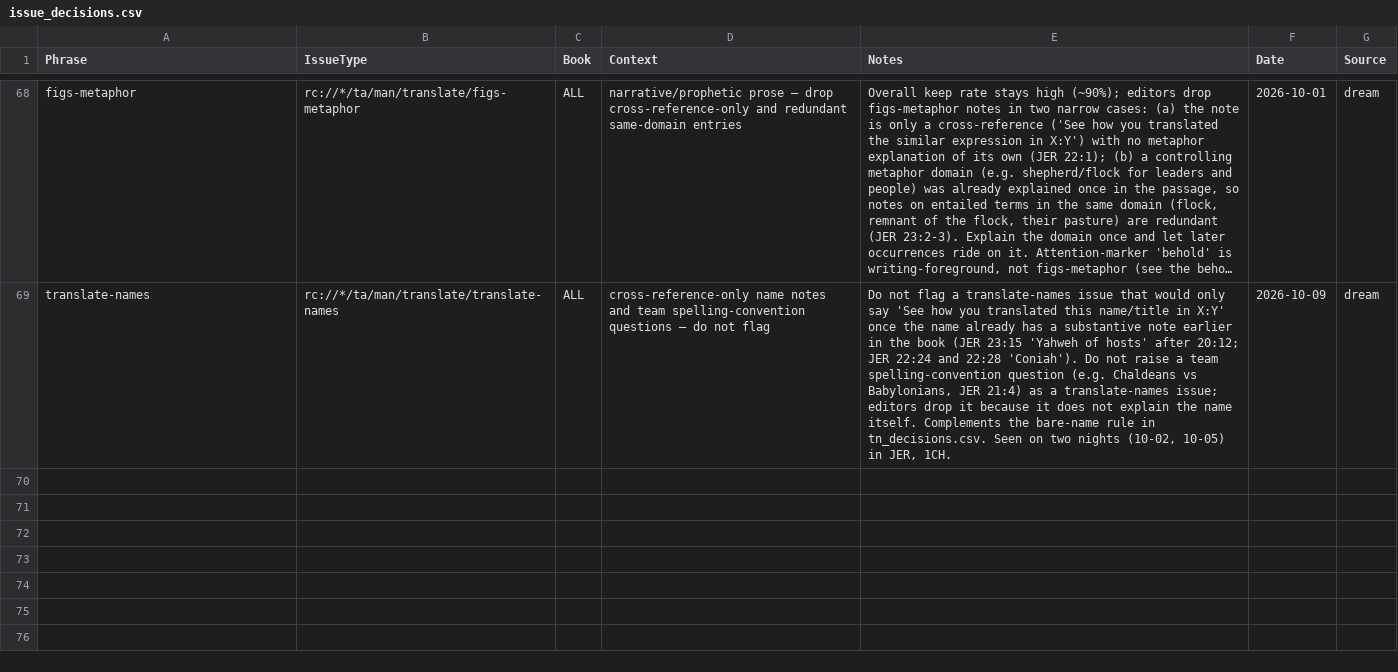
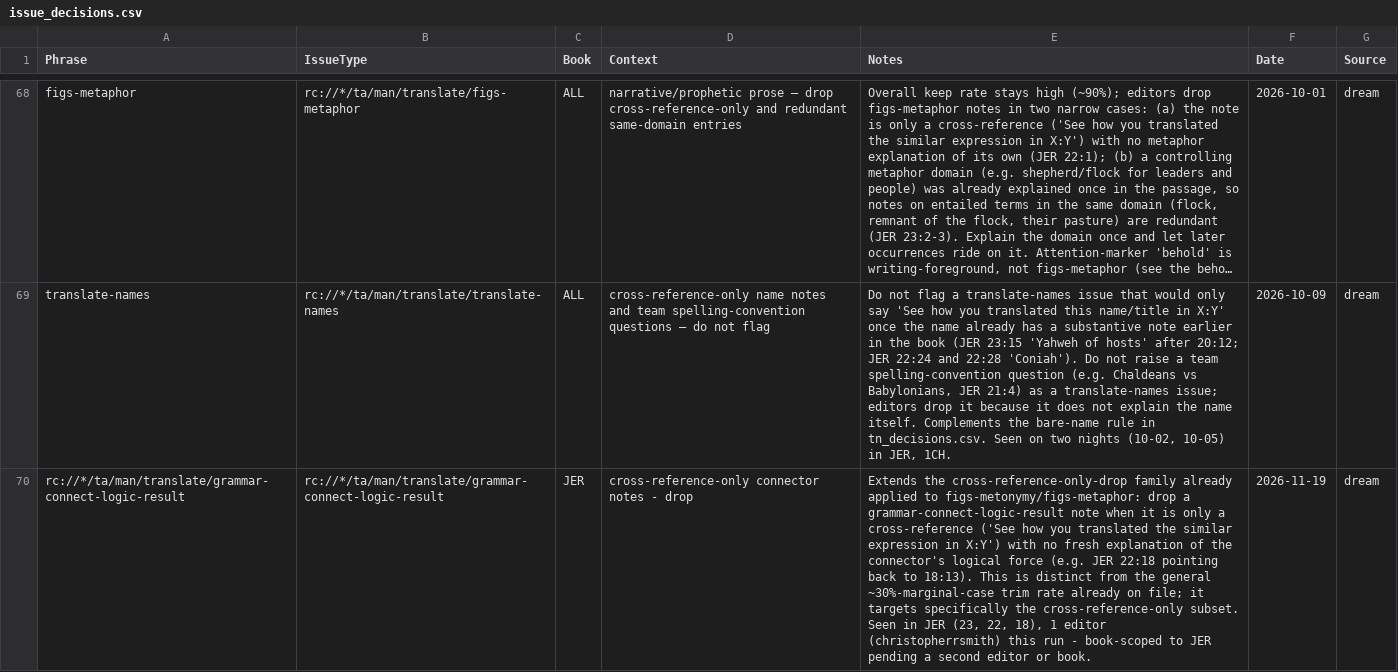
Before and after one commit to unfoldingWord/bp-assistant-skills, a CSV file: data/quick-ref/issue_decisions.csv, drawn as a sheet; only a part is shown, gaps mark what is left out; long unchanged cells end in …; the diff names each change by its address in the sheet, - before the commit and + after, or states it on an @@ line.

Commit message:
chore(dream): consolidate editor feedback (20261119T161008Z)
Checked 36 selected TN editor-churn clusters against tn_decisions.csv/issue_decisions.csv/journal.jsonl; the large majority (figs-metaphor, figs-idiom, writing-pronouns, figs-abstractnouns, figs-explicit, figs-possession, figs-metonymy, figs-doublet, figs-rquestion, figs-ellipsis, figs-activepassive reworded, grammar-connect-logic-result quote-anchor) already shipped in prior dream/consolidation runs (09-09 through 10-09), so no duplicate rules are proposed. Four genuinely new, well-evidenced patterns are proposed (figs-you, figs-gendernotations drop, figs-quotesinquotes drop extending the established cross-reference-only-drop family, and an activepassive quote-anchor book-split refinement), plus one issue_decisions extension of the cross-reference-only-drop family to grammar-connect-logic-result. One standing contradiction (figs-activepassive every-instance mandate vs. continued large-scale drops) is re-surfaced with fresh counts for human review.

Review-gated draft — human merges.

```diff
--- a/data/quick-ref/issue_decisions.csv
+++ b/data/quick-ref/issue_decisions.csv
+row 70: rc://*/ta/man/translate/grammar-connect-logic-result | rc://*/ta/man/translate/grammar-connect-logic-result | JER | cross-reference-only connector notes - drop | Extends the cross-reference-only-drop family already applied to figs-metonymy/figs-metaphor: drop a grammar-connect-logic-result note when it is only a cross-reference ('See how you translated the similar expression in X:Y') with no fresh explanation of the connector's logical force (e.g. JER 22:18 pointing back to 18:13). This is distinct from the general ~30%-marginal-case trim rate already on file; it targets specifically the cross-reference-only subset. Seen in JER (23, 22, 18), 1 editor (christopherrsmith) this run - book-scoped to JER pending a second editor or book. | 2026-11-19 | dream
```
Also changed, not shown: data/quick-ref/tn_decisions.csv, 1 other file.
